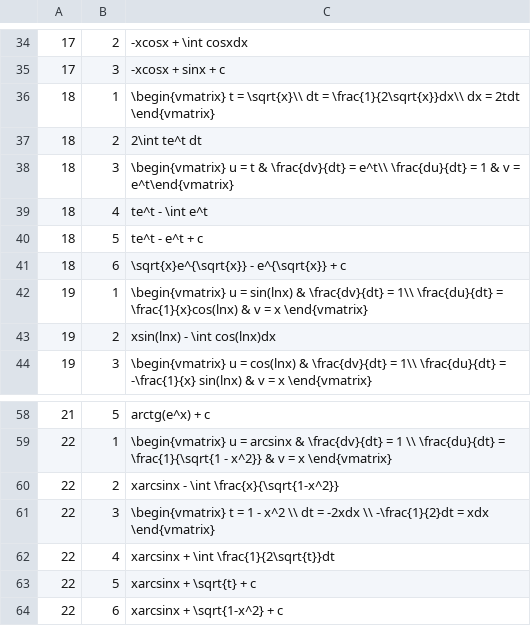
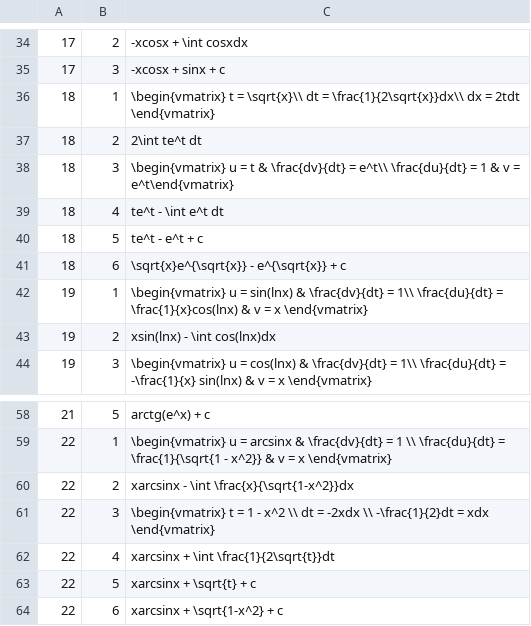
Before and after one commit to Mir3605/IntegralMe, a CSV file: app/src/main/res/raw/answers.csv, drawn as a sheet; only a part is shown, gaps mark what is left out.

Commit message:
Answers correction

```diff
--- a/app/src/main/res/raw/answers.csv
+++ b/app/src/main/res/raw/answers.csv
@@ -38,3 +38,3 @@
 18,3,\begin{vmatrix} u = t & \frac{dv}{dt} = e^t\\  \frac{du}{dt} = 1 & v = e^t\end{vmatrix}
-18,4,te^t - \int e^t
+18,4,te^t - \int e^t dt
 18,5,te^t - e^t + c
@@ -59,3 +59,3 @@
 22,1,\begin{vmatrix} u = arcsinx & \frac{dv}{dt} = 1 \\  \frac{du}{dt} = \frac{1}{\sqrt{1 - x^2}} & v = x \end{vmatrix}
-22,2,xarcsinx - \int \frac{x}{\sqrt{1-x^2}}
+22,2,xarcsinx - \int \frac{x}{\sqrt{1-x^2}}dx
 22,3,\begin{vmatrix} t = 1 - x^2 \\ dt = -2xdx \\ -\frac{1}{2}dt = xdx \end{vmatrix}
```
